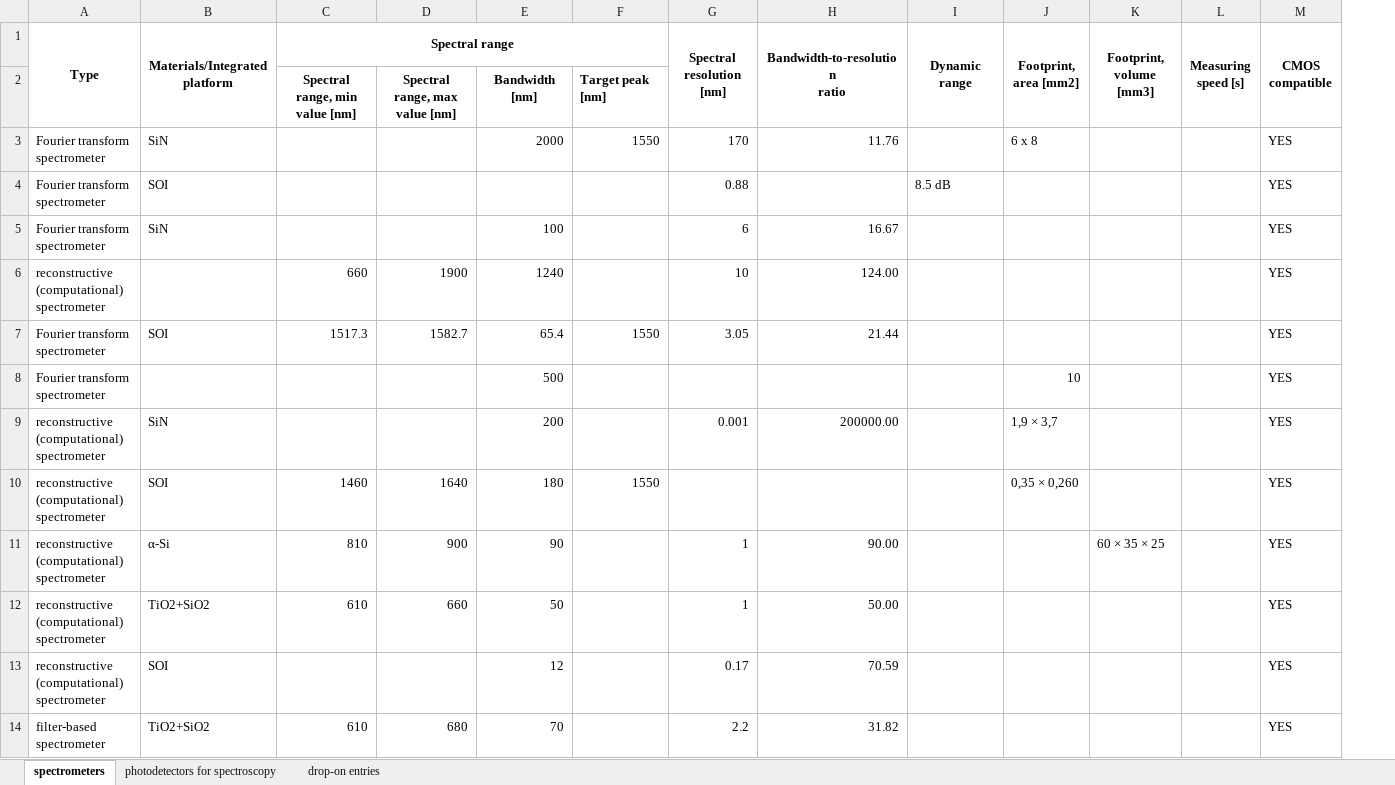
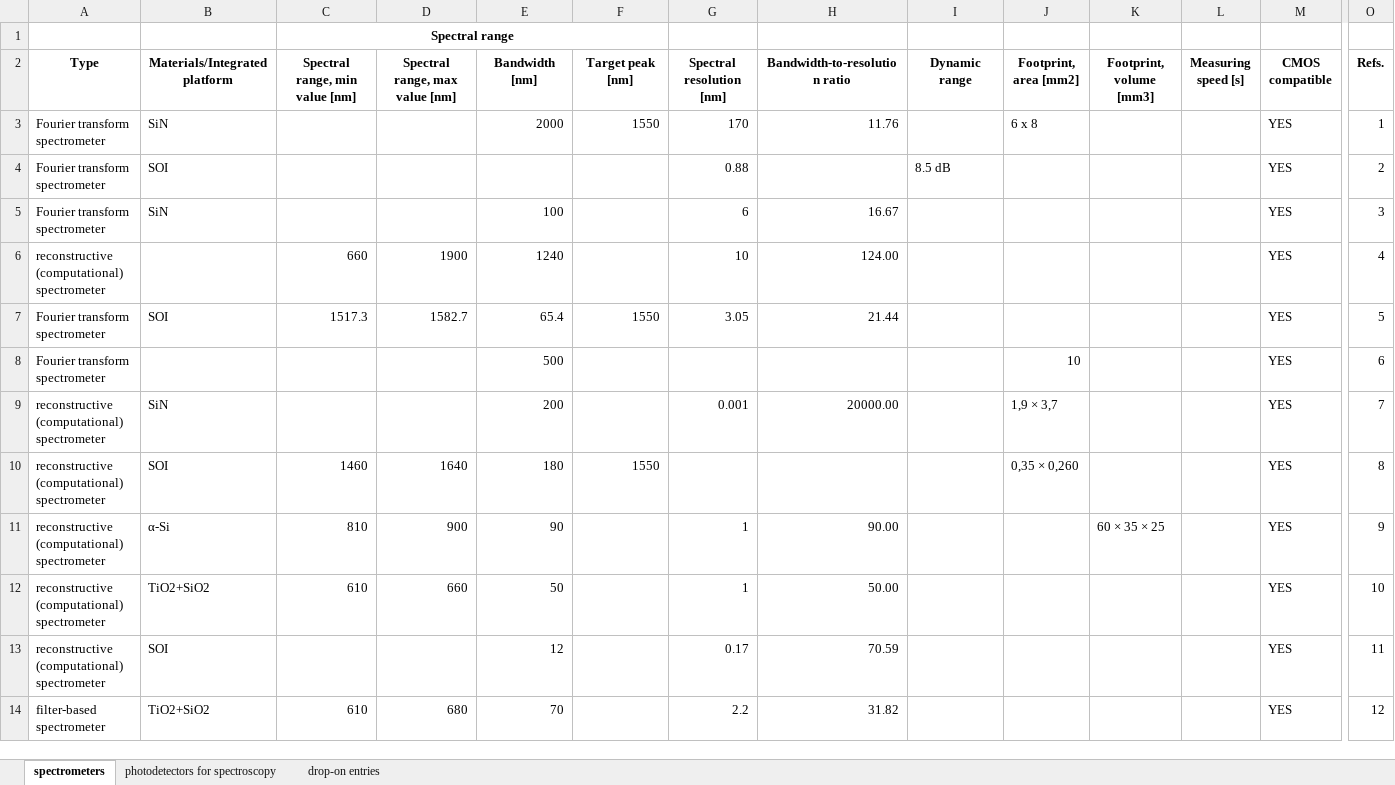
Before and after one commit to carlamariacoppola/iPHAOS, an Excel workbook: iPHAOS.xlsx, sheet spectrometers, drawn as a sheet; only a part is shown, gaps mark what is left out; values as stored, in another font and other column widths than the file's, no borders; removed rows and columns are numbered as before the commit, all else as after; rows hold the shown columns only; ↵ is a line break in a cell; the diff covers the shown part only; the diff names each change by its address in the sheet, - before the commit and + after, or states it on an @@ line.

```diff
--- a/iPHAOS.xlsx (sheet spectrometers)
+++ b/iPHAOS.xlsx (sheet spectrometers)
+column O (Refs.), rows 3-14: 1 | 2 | 3 | 4 | 5 | 6 | 7 | 8 | 9 | 10 | 11 | 12
+row 1:  |  | Spectral range
-A1:A2 merged
-B1:B2 merged
-C2: Spectral range
+C2: Spectral range, min value [nm]
-C1:F1 merged
-D2: (empty)
+D2: Spectral range, max value [nm]
-E2: (empty)
+E2: Bandwidth [nm]
-F2: (empty)
+F2: Target peak [nm]
-G1:G2 merged
-H2: Bandwidth-to-resolution ↵ ratio
+H2: Bandwidth-to-resolution ratio
-H1:H2 merged
-I1:I2 merged
-J1:J2 merged
-K1:K2 merged
-L1:L2 merged
-M1:M2 merged
-row 2:  |  | Spectral range, min value [nm] | Spectral range, max value [nm] | Bandwidth [nm] | Target peak [nm]
-H9 (Bandwidth-to-resolution ratio): 200000.00
+H9 (Bandwidth-to-resolution ratio): 20000.00
```
Also changed, not shown: merged cells elsewhere in this sheet, sheet photodetectors for spectroscopy, 1 other file.
